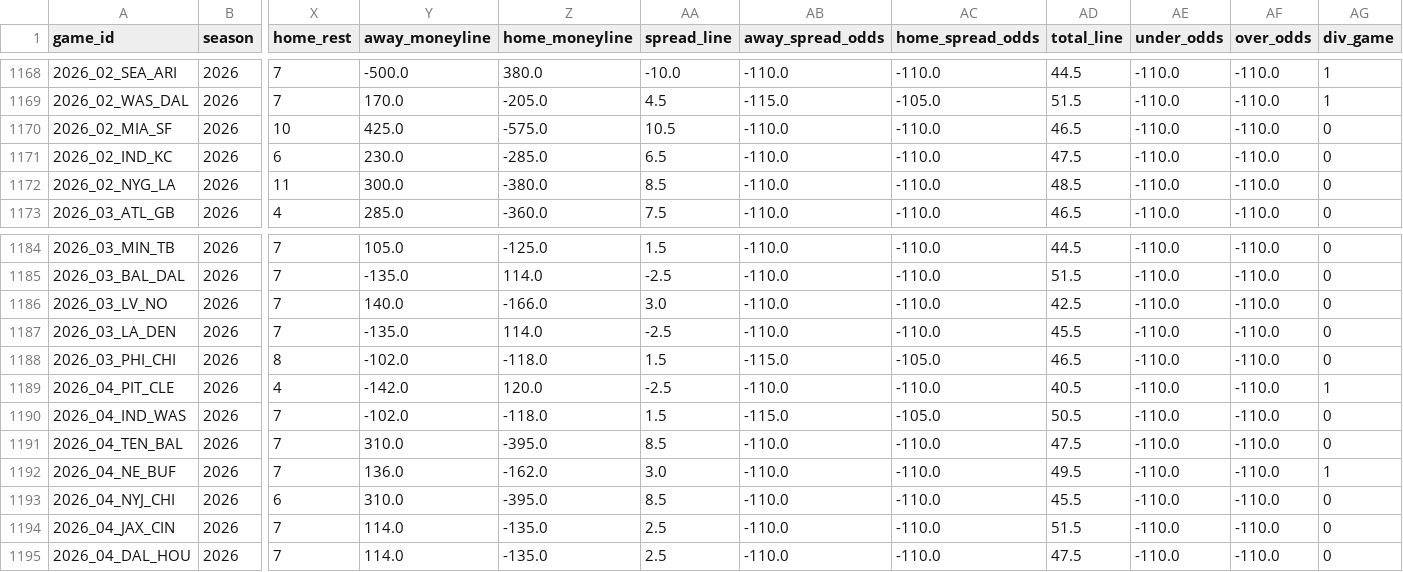
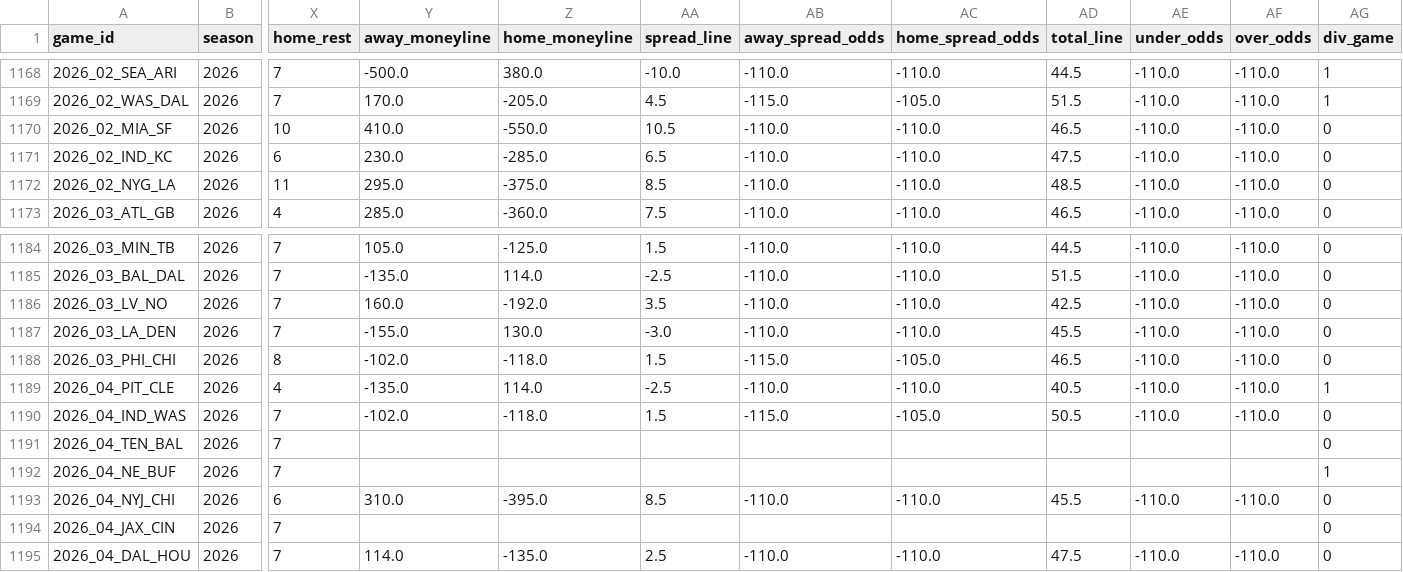
Before and after one commit to dstaggs-15/fantasymanager25, a CSV file: docs/data/raw/schedule_raw.csv, drawn as a sheet; only a part is shown, gaps mark what is left out; the diff covers the shown part only; the diff names each change by its address in the sheet, - before the commit and + after, or states it on an @@ line.

```diff
--- a/docs/data/raw/schedule_raw.csv
+++ b/docs/data/raw/schedule_raw.csv
-Y1170 (away_moneyline): 425.0
+Y1170 (away_moneyline): 410.0
-Z1170 (home_moneyline): -575.0
+Z1170 (home_moneyline): -550.0
-Y1172 (away_moneyline): 300.0
+Y1172 (away_moneyline): 295.0
-Z1172 (home_moneyline): -380.0
+Z1172 (home_moneyline): -375.0
-Y1186 (away_moneyline): 140.0
+Y1186 (away_moneyline): 160.0
-Z1186 (home_moneyline): -166.0
+Z1186 (home_moneyline): -192.0
-AA1186 (spread_line): 3.0
+AA1186 (spread_line): 3.5
-Y1187 (away_moneyline): -135.0
+Y1187 (away_moneyline): -155.0
-Z1187 (home_moneyline): 114.0
+Z1187 (home_moneyline): 130.0
-AA1187 (spread_line): -2.5
+AA1187 (spread_line): -3.0
-Y1189 (away_moneyline): -142.0
+Y1189 (away_moneyline): -135.0
-Z1189 (home_moneyline): 120.0
+Z1189 (home_moneyline): 114.0
-Y1191 (away_moneyline): 310.0
+Y1191 (away_moneyline): (empty)
-Z1191 (home_moneyline): -395.0
+Z1191 (home_moneyline): (empty)
-AA1191 (spread_line): 8.5
+AA1191 (spread_line): (empty)
-AB1191:AB1192 (away_spread_odds): -110.0
+AB1191:AB1192 (away_spread_odds): (empty)
-AC1191:AC1192 (home_spread_odds): -110.0
+AC1191:AC1192 (home_spread_odds): (empty)
-AD1191 (total_line): 47.5
+AD1191 (total_line): (empty)
-AE1191:AE1192 (under_odds): -110.0
+AE1191:AE1192 (under_odds): (empty)
-AF1191:AF1192 (over_odds): -110.0
+AF1191:AF1192 (over_odds): (empty)
-Y1192 (away_moneyline): 136.0
+Y1192 (away_moneyline): (empty)
-Z1192 (home_moneyline): -162.0
+Z1192 (home_moneyline): (empty)
-AA1192 (spread_line): 3.0
+AA1192 (spread_line): (empty)
-AD1192 (total_line): 49.5
+AD1192 (total_line): (empty)
-Y1194 (away_moneyline): 114.0
+Y1194 (away_moneyline): (empty)
-Z1194 (home_moneyline): -135.0
+Z1194 (home_moneyline): (empty)
-AA1194 (spread_line): 2.5
+AA1194 (spread_line): (empty)
-AB1194 (away_spread_odds): -110.0
+AB1194 (away_spread_odds): (empty)
-AC1194 (home_spread_odds): -110.0
+AC1194 (home_spread_odds): (empty)
-AD1194 (total_line): 51.5
+AD1194 (total_line): (empty)
-AE1194 (under_odds): -110.0
+AE1194 (under_odds): (empty)
-AF1194 (over_odds): -110.0
+AF1194 (over_odds): (empty)
```
Also changed, not shown: 109 edited cells elsewhere in this file.
